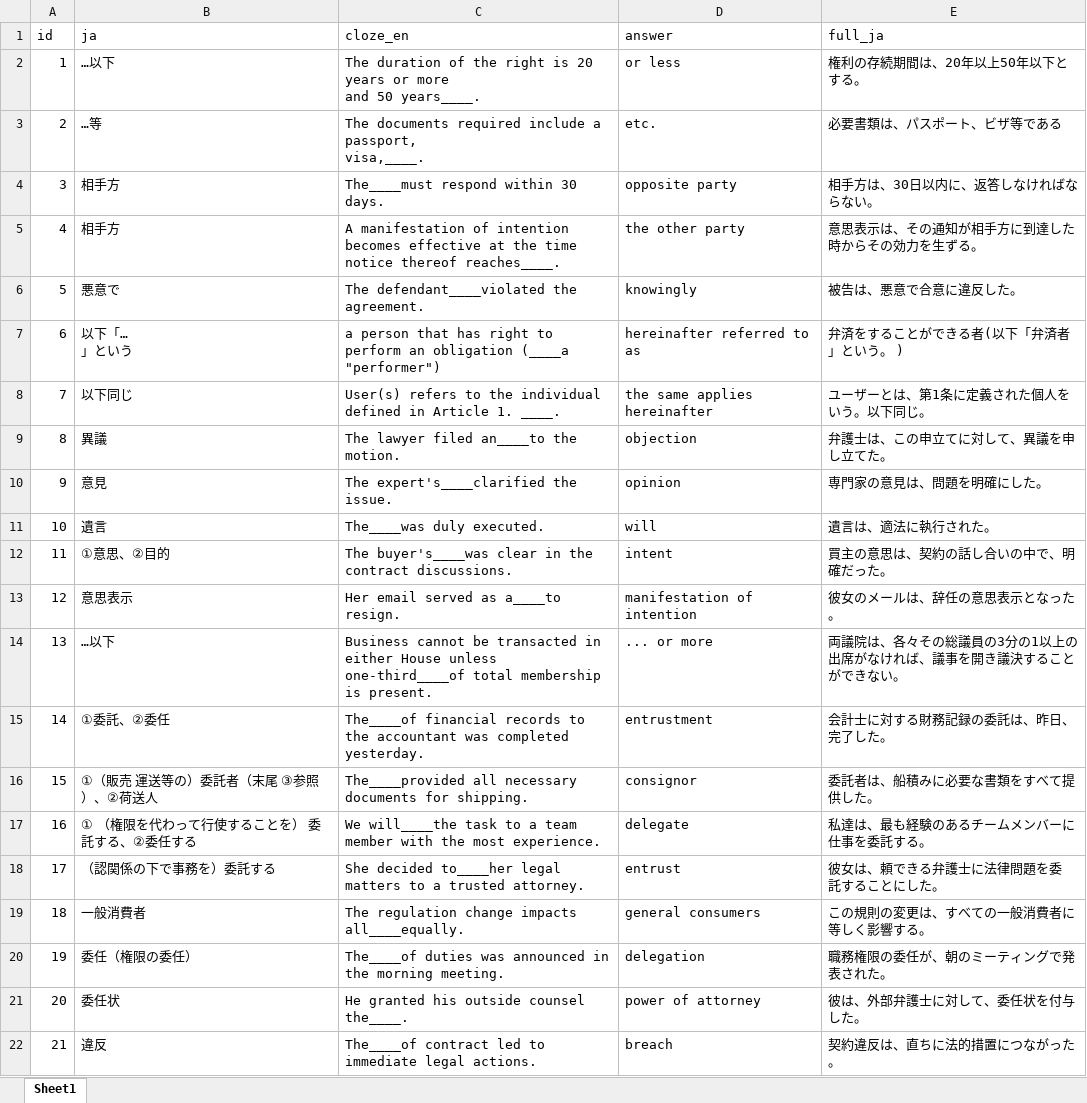
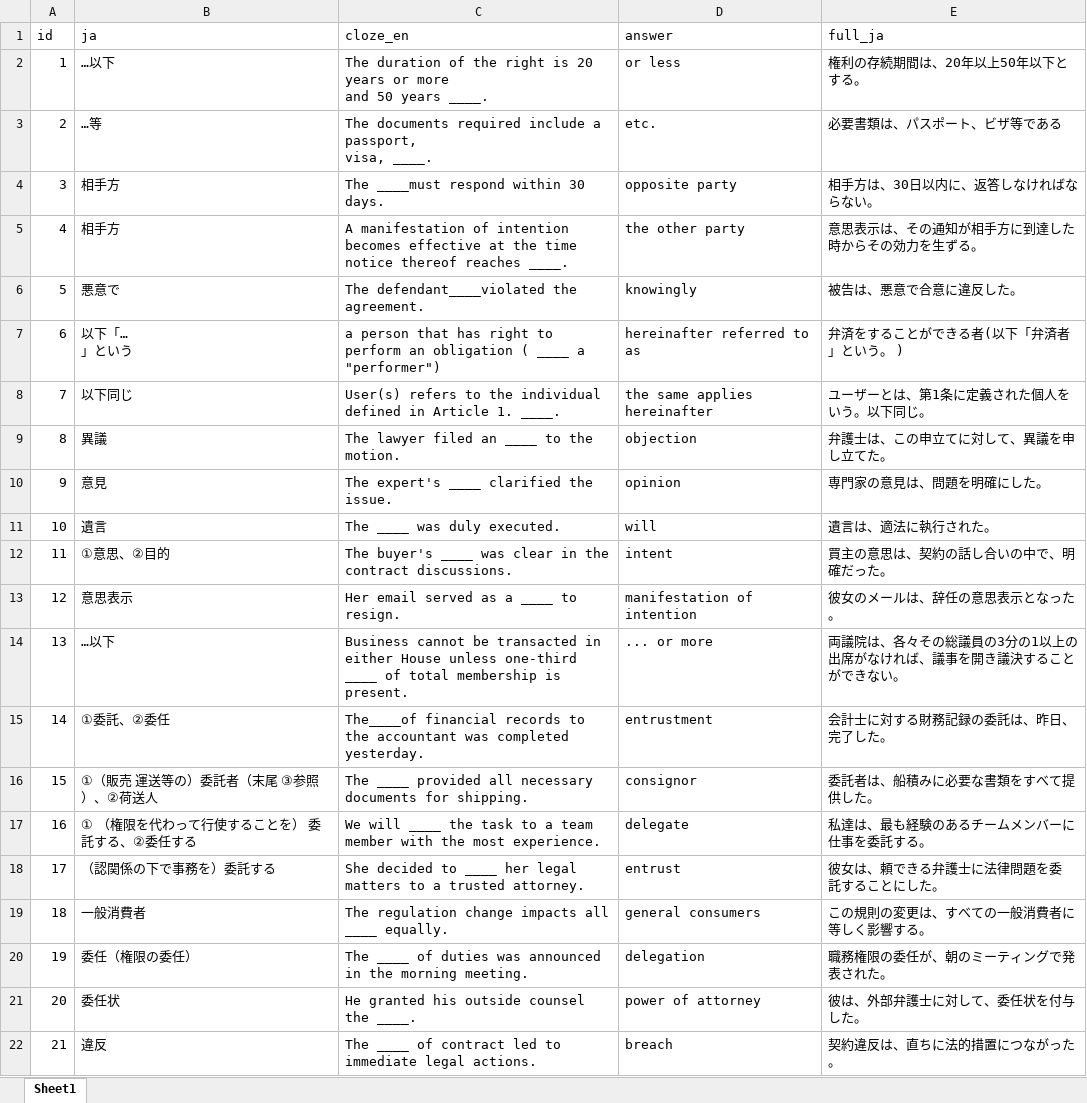
Before and after one commit to kensho-o/english-quiz, an Excel workbook: quiz.xlsx, sheet Sheet1, drawn as a sheet; values as stored, in another font and other column widths than the file's, no borders; ↵ is a line break in a cell; the diff names each change by its address in the sheet, - before the commit and + after, or states it on an @@ line.

Commit message:
Update quiz data

```diff
--- a/quiz.xlsx (sheet Sheet1)
+++ b/quiz.xlsx (sheet Sheet1)
-C2 (cloze_en): …and 50 years____.
+C2 (cloze_en): …and 50 years ____.
-C3 (cloze_en): …a passport, ↵ visa,____.
+C3 (cloze_en): …a passport, ↵ visa, ____.
-C4 (cloze_en): The____must respond within 30 days.
+C4 (cloze_en): The ____must respond within 30 days.
-C5 (cloze_en): …notice thereof reaches____.
+C5 (cloze_en): …notice thereof reaches ____.
-C7 (cloze_en): …an obligation (____a "performer")
+C7 (cloze_en): …an obligation ( ____ a "performer")
-C9 (cloze_en): The lawyer filed an____to the motion.
+C9 (cloze_en): The lawyer filed an ____ to the motion.
-C10 (cloze_en): The expert's____clarified the issue.
+C10 (cloze_en): The expert's ____ clarified the issue.
-C11 (cloze_en): The____was duly executed.
+C11 (cloze_en): The ____ was duly executed.
-C12 (cloze_en): The buyer's____was clear in…
+C12 (cloze_en): The buyer's ____ was clear in…
-C13 (cloze_en): Her email served as a____to resign.
+C13 (cloze_en): Her email served as a ____ to resign.
-C14 (cloze_en): …House unless one-third____of total membership…
+C14 (cloze_en): …House unless one-third ____ of total membership…
-C16 (cloze_en): The____provided all necessary…
+C16 (cloze_en): The ____ provided all necessary…
-C17 (cloze_en): We will____the task to…
+C17 (cloze_en): We will ____ the task to…
-C18 (cloze_en): She decided to____her legal matters…
+C18 (cloze_en): She decided to ____ her legal matters…
-C19 (cloze_en): …change impacts all____equally.
+C19 (cloze_en): …change impacts all ____ equally.
-C20 (cloze_en): The____of duties was…
+C20 (cloze_en): The ____ of duties was…
-C21 (cloze_en): He granted his outside counsel the____.
+C21 (cloze_en): He granted his outside counsel the ____.
-C22 (cloze_en): The____of contract led…
+C22 (cloze_en): The ____ of contract led…
```
